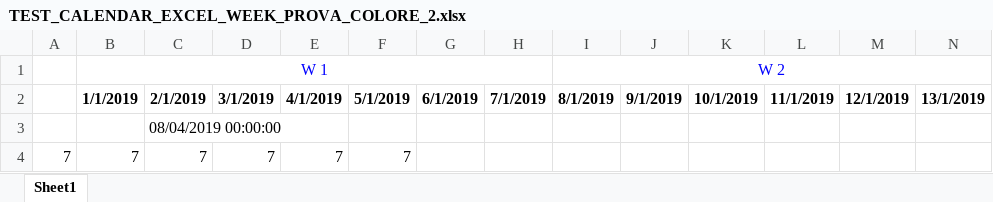
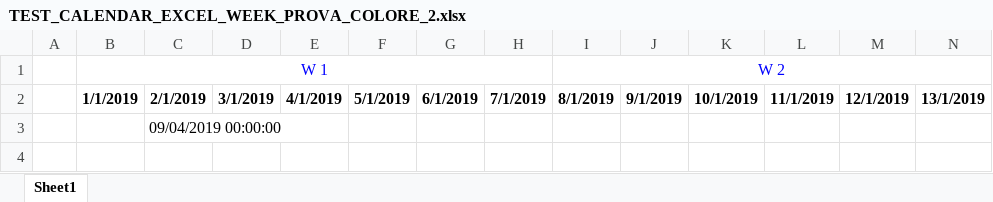
Before and after one commit to MatteoPizzinato/Windows_form_app, an Excel workbook: windows_form_app/TEST_CALENDAR_EXCEL_WEEK_PROVA_COLORE_2.xlsx, sheet Sheet1, drawn as a sheet; only a part is shown; values as stored, in another font and other column widths than the file's, no borders; conditional formats not drawn; rows hold the shown columns only; the diff names each change by its address in the sheet, - before the commit and + after, or states it on an @@ line.

```diff
--- a/windows_form_app/TEST_CALENDAR_EXCEL_WEEK_PROVA_COLORE_2.xlsx (sheet Sheet1)
+++ b/windows_form_app/TEST_CALENDAR_EXCEL_WEEK_PROVA_COLORE_2.xlsx (sheet Sheet1)
-C3: 08/04/2019 00:00:00
+C3: 09/04/2019 00:00:00
-row 4: 7 | 7 | 7 | 7 | 7 | 7
```
Also changed, not shown: 5 other files.
